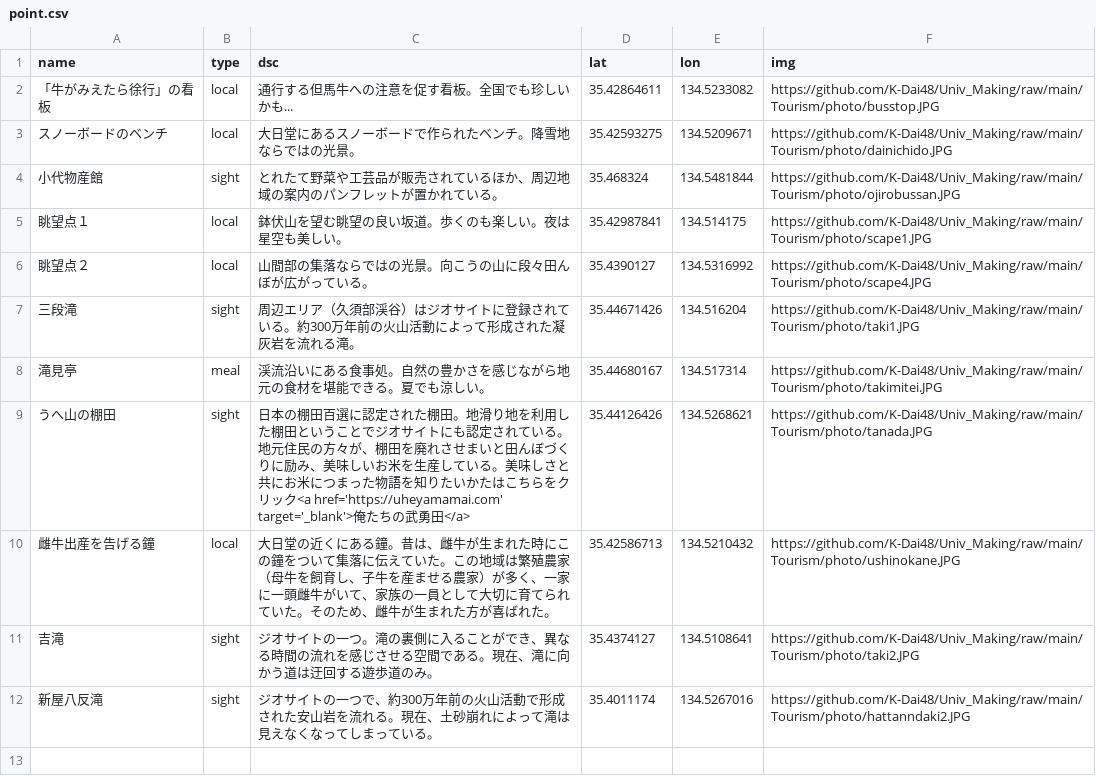
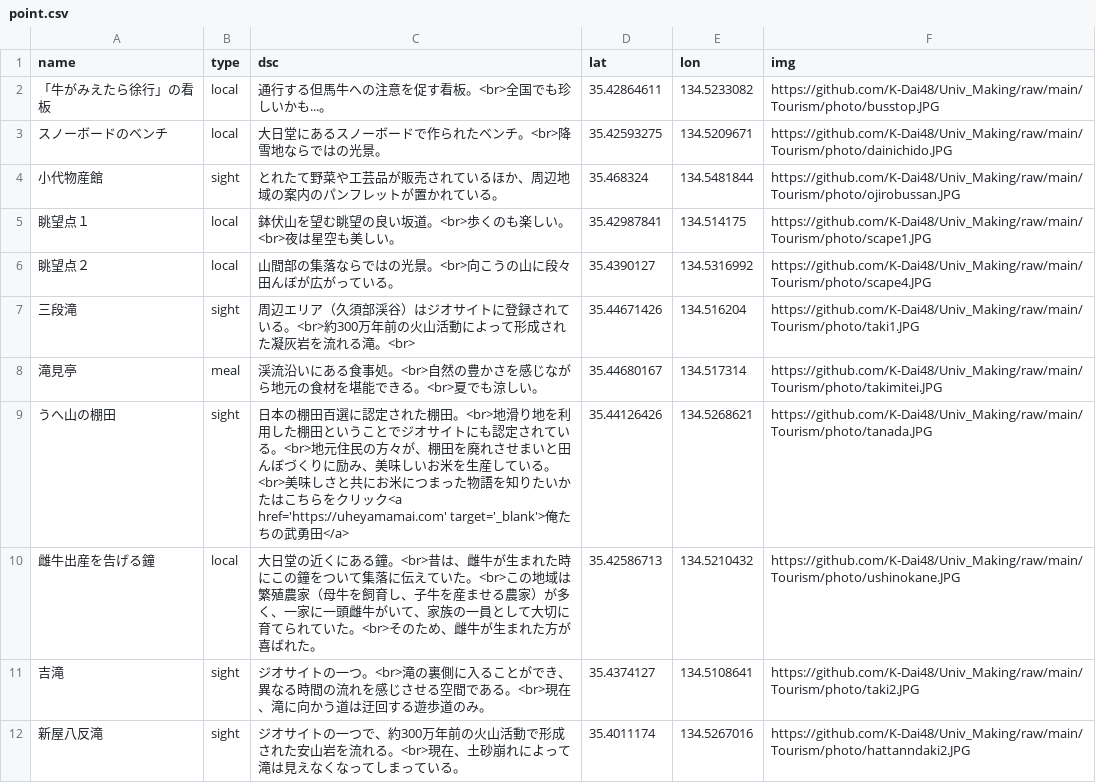
Before and after one commit to K-Dai48/Univ_Making, a CSV file: Tourism/map_resource/point.csv, drawn as a sheet.

Commit message:
upd

```diff
--- a/Tourism/map_resource/point.csv
+++ b/Tourism/map_resource/point.csv
@@ -1,12 +1,12 @@
 name,type,dsc,lat,lon,img
-「牛がみえたら徐行」の看板,local,通行する但馬牛への注意を促す看板。全国でも珍しいかも...,35.42864611,134.5233082,https://github.com/K-Dai48/Univ_Making/raw/main/Tourism/photo/busstop.JPG
-スノーボードのベンチ,local,大日堂にあるスノーボードで作られたベンチ。降雪地ならではの光景。,35.42593275,134.5209671,https://github.com/K-Dai48/Univ_Making/raw/main/Tourism/photo/dainichido.JPG
+「牛がみえたら徐行」の看板,local,通行する但馬牛への注意を促す看板。<br>全国でも珍しいかも...。,35.42864611,134.5233082,https://github.com/K-Dai48/Univ_Making/raw/main/Tourism/photo/busstop.JPG
+スノーボードのベンチ,local,大日堂にあるスノーボードで作られたベンチ。<br>降雪地ならではの光景。,35.42593275,134.5209671,https://github.com/K-Dai48/Univ_Making/raw/main/Tourism/photo/dainichido.JPG
 小代物産館,sight,とれたて野菜や工芸品が販売されているほか、周辺地域の案内のパンフレットが置かれている。,35.468324,134.5481844,https://github.com/K-Dai48/Univ_Making/raw/main/Tourism/photo/ojirobussan.JPG
-眺望点１,local,鉢伏山を望む眺望の良い坂道。歩くのも楽しい。夜は星空も美しい。,35.42987841,134.514175,https://github.com/K-Dai48/Univ_Making/raw/main/Tourism/photo/scape1.JPG
-眺望点２,local,山間部の集落ならではの光景。向こうの山に段々田んぼが広がっている。,35.4390127,134.5316992,https://github.com/K-Dai48/Univ_Making/raw/main/Tourism/photo/scape4.JPG
-三段滝,sight,周辺エリア（久須部渓谷）はジオサイトに登録されている。約300万年前の火山活動によって形成された凝灰岩を流れる滝。,35.44671426,134.516204,https://github.com/K-Dai48/Univ_Making/raw/main/Tourism/photo/taki1.JPG
-滝見亭,meal,渓流沿いにある食事処。自然の豊かさを感じながら地元の食材を堪能できる。夏でも涼しい。,35.44680167,134.517314,https://github.com/K-Dai48/Univ_Making/raw/main/Tourism/photo/takimitei.JPG
-うへ山の棚田,sight,"日本の棚田百選に認定された棚田。地滑り地を利用した棚田ということでジオサイトにも認定されている。地元住民の方々が、棚田を廃れさせまいと田んぼづくりに励み、美味しいお米を生産している。美味しさと共にお米につまった物語を知りたいかたはこちらをクリック<a href='https://uheyamamai.com' target='_blank'>俺たちの武勇田</a>",35.44126426,134.5268621,https://github.com/K-Dai48/Univ_Making/raw/main/Tourism/photo/tanada.JPG
-雌牛出産を告げる鐘,local,大日堂の近くにある鐘。昔は、雌牛が生まれた時にこの鐘をついて集落に伝えていた。この地域は繁殖農家（母牛を飼育し、子牛を産ませる農家）が多く、一家に一頭雌牛がいて、家族の一員として大切に育てられていた。そのため、雌牛が生まれた方が喜ばれた。,35.42586713,134.5210432,https://github.com/K-Dai48/Univ_Making/raw/main/Tourism/photo/ushinokane.JPG
-吉滝,sight,ジオサイトの一つ。滝の裏側に入ることができ、異なる時間の流れを感じさせる空間である。現在、滝に向かう道は迂回する遊歩道のみ。,35.4374127,134.5108641,https://github.com/K-Dai48/Univ_Making/raw/main/Tourism/photo/taki2.JPG
-新屋八反滝,sight,ジオサイトの一つで、約300万年前の火山活動で形成された安山岩を流れる。現在、土砂崩れによって滝は見えなくなってしまっている。,35.4011174,134.5267016,https://github.com/K-Dai48/Univ_Making/raw/main/Tourism/photo/hattanndaki2.JPG
+眺望点１,local,鉢伏山を望む眺望の良い坂道。<br>歩くのも楽しい。<br>夜は星空も美しい。,35.42987841,134.514175,https://github.com/K-Dai48/Univ_Making/raw/main/Tourism/photo/scape1.JPG
+眺望点２,local,山間部の集落ならではの光景。<br>向こうの山に段々田んぼが広がっている。,35.4390127,134.5316992,https://github.com/K-Dai48/Univ_Making/raw/main/Tourism/photo/scape4.JPG
+三段滝,sight,周辺エリア（久須部渓谷）はジオサイトに登録されている。<br>約300万年前の火山活動によって形成された凝灰岩を流れる滝。<br>,35.44671426,134.516204,https://github.com/K-Dai48/Univ_Making/raw/main/Tourism/photo/taki1.JPG
+滝見亭,meal,渓流沿いにある食事処。<br>自然の豊かさを感じながら地元の食材を堪能できる。<br>夏でも涼しい。,35.44680167,134.517314,https://github.com/K-Dai48/Univ_Making/raw/main/Tourism/photo/takimitei.JPG
+うへ山の棚田,sight,"日本の棚田百選に認定された棚田。<br>地滑り地を利用した棚田ということでジオサイトにも認定されている。<br>地元住民の方々が、棚田を廃れさせまいと田んぼづくりに励み、美味しいお米を生産している。<br>美味しさと共にお米につまった物語を知りたいかたはこちらをクリック<a href='https://uheyamamai.com' target='_blank'>俺たちの武勇田</a>",35.44126426,134.5268621,https://github.com/K-Dai48/Univ_Making/raw/main/Tourism/photo/tanada.JPG
+雌牛出産を告げる鐘,local,大日堂の近くにある鐘。<br>昔は、雌牛が生まれた時にこの鐘をついて集落に伝えていた。<br>この地域は繁殖農家（母牛を飼育し、子牛を産ませる農家）が多く、一家に一頭雌牛がいて、家族の一員として大切に育てられていた。<br>そのため、雌牛が生まれた方が喜ばれた。,35.42586713,134.5210432,https://github.com/K-Dai48/Univ_Making/raw/main/Tourism/photo/ushinokane.JPG
+吉滝,sight,ジオサイトの一つ。<br>滝の裏側に入ることができ、異なる時間の流れを感じさせる空間である。<br>現在、滝に向かう道は迂回する遊歩道のみ。,35.4374127,134.5108641,https://github.com/K-Dai48/Univ_Making/raw/main/Tourism/photo/taki2.JPG
+新屋八反滝,sight,ジオサイトの一つで、約300万年前の火山活動で形成された安山岩を流れる。<br>現在、土砂崩れによって滝は見えなくなってしまっている。,35.4011174,134.5267016,https://github.com/K-Dai48/Univ_Making/raw/main/Tourism/photo/hattanndaki2.JPG
```
